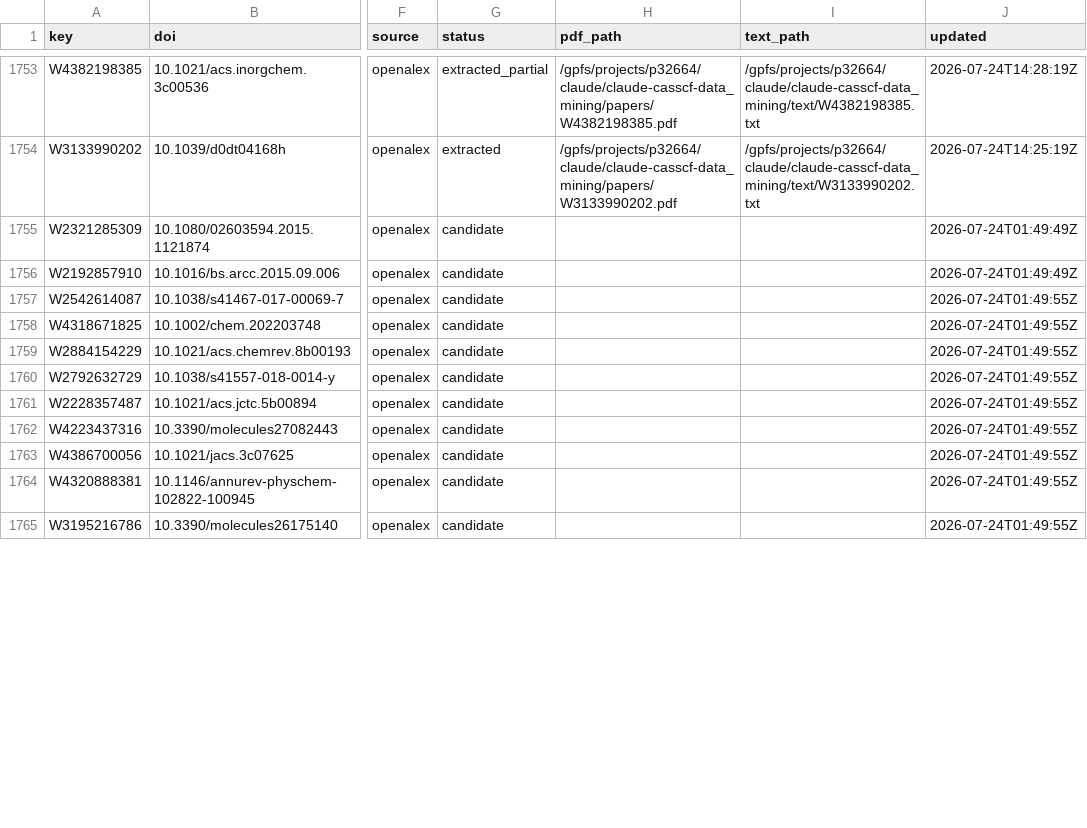
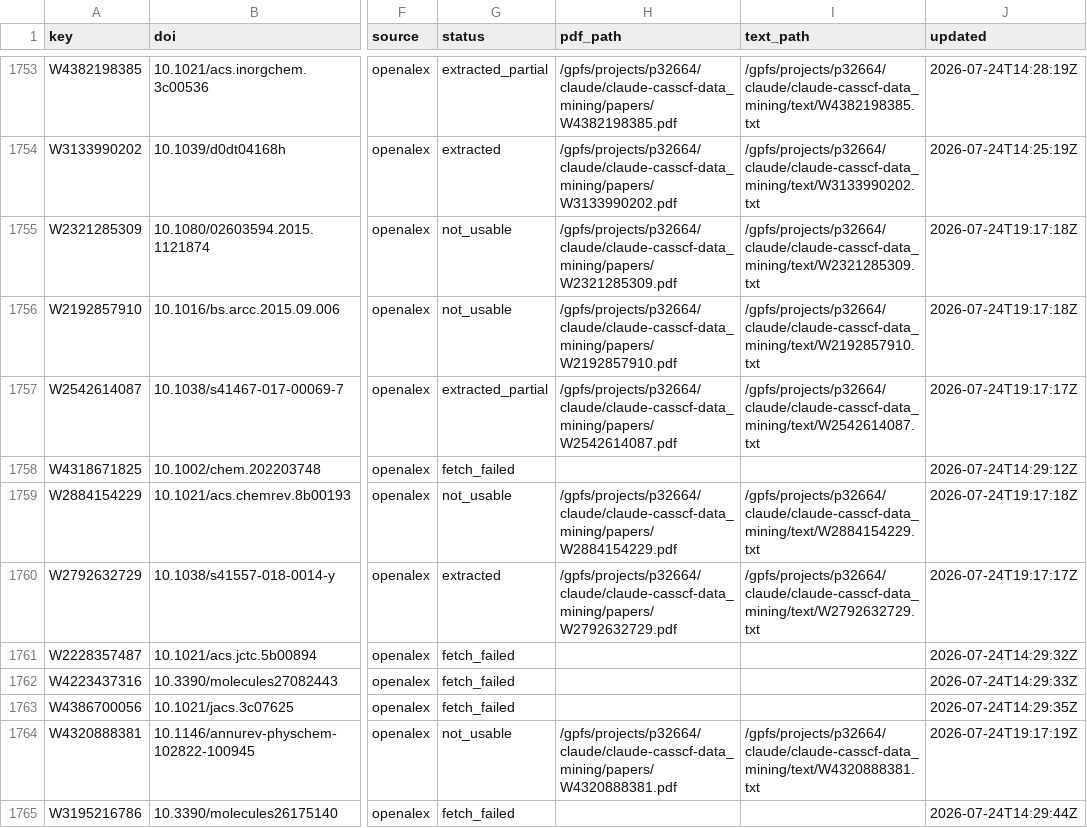
Before and after one commit to victorchanglee/aimdb, a CSV file: database/papers_index.csv, drawn as a sheet; only a part is shown, gaps mark what is left out; the diff covers the shown part only; the diff names each change by its address in the sheet, - before the commit and + after, or states it on an @@ line.

```diff
--- a/database/papers_index.csv
+++ b/database/papers_index.csv
-G1755:G1756 (status): candidate
+G1755:G1756 (status): not_usable
-H1755 (pdf_path): (empty)
+H1755 (pdf_path): /gpfs/projects/p32664/claude/claude-casscf-data_mining/papers/W2321285309.pdf
-I1755 (text_path): (empty)
+I1755 (text_path): /gpfs/projects/p32664/claude/claude-casscf-data_mining/text/W2321285309.txt
-J1755:J1756 (updated): 2026-07-24T01:49:49Z
+J1755:J1756 (updated): 2026-07-24T19:17:18Z
-H1756 (pdf_path): (empty)
+H1756 (pdf_path): /gpfs/projects/p32664/claude/claude-casscf-data_mining/papers/W2192857910.pdf
-I1756 (text_path): (empty)
+I1756 (text_path): /gpfs/projects/p32664/claude/claude-casscf-data_mining/text/W2192857910.txt
-G1757 (status): candidate
+G1757 (status): extracted_partial
-H1757 (pdf_path): (empty)
+H1757 (pdf_path): /gpfs/projects/p32664/claude/claude-casscf-data_mining/papers/W2542614087.pdf
-I1757 (text_path): (empty)
+I1757 (text_path): /gpfs/projects/p32664/claude/claude-casscf-data_mining/text/W2542614087.txt
-J1757 (updated): 2026-07-24T01:49:55Z
+J1757 (updated): 2026-07-24T19:17:17Z
-G1758 (status): candidate
+G1758 (status): fetch_failed
-J1758 (updated): 2026-07-24T01:49:55Z
+J1758 (updated): 2026-07-24T14:29:12Z
-G1759 (status): candidate
+G1759 (status): not_usable
-H1759 (pdf_path): (empty)
+H1759 (pdf_path): /gpfs/projects/p32664/claude/claude-casscf-data_mining/papers/W2884154229.pdf
-I1759 (text_path): (empty)
+I1759 (text_path): /gpfs/projects/p32664/claude/claude-casscf-data_mining/text/W2884154229.txt
-J1759 (updated): 2026-07-24T01:49:55Z
+J1759 (updated): 2026-07-24T19:17:18Z
-G1760 (status): candidate
+G1760 (status): extracted
-H1760 (pdf_path): (empty)
+H1760 (pdf_path): /gpfs/projects/p32664/claude/claude-casscf-data_mining/papers/W2792632729.pdf
-I1760 (text_path): (empty)
+I1760 (text_path): /gpfs/projects/p32664/claude/claude-casscf-data_mining/text/W2792632729.txt
-J1760 (updated): 2026-07-24T01:49:55Z
+J1760 (updated): 2026-07-24T19:17:17Z
-G1761:G1763 (status): candidate
+G1761:G1763 (status): fetch_failed
-J1761 (updated): 2026-07-24T01:49:55Z
+J1761 (updated): 2026-07-24T14:29:32Z
-J1762 (updated): 2026-07-24T01:49:55Z
+J1762 (updated): 2026-07-24T14:29:33Z
-J1763 (updated): 2026-07-24T01:49:55Z
+J1763 (updated): 2026-07-24T14:29:35Z
-G1764 (status): candidate
+G1764 (status): not_usable
-H1764 (pdf_path): (empty)
+H1764 (pdf_path): /gpfs/projects/p32664/claude/claude-casscf-data_mining/papers/W4320888381.pdf
-I1764 (text_path): (empty)
+I1764 (text_path): /gpfs/projects/p32664/claude/claude-casscf-data_mining/text/W4320888381.txt
-J1764 (updated): 2026-07-24T01:49:55Z
+J1764 (updated): 2026-07-24T19:17:19Z
-G1765 (status): candidate
+G1765 (status): fetch_failed
-J1765 (updated): 2026-07-24T01:49:55Z
+J1765 (updated): 2026-07-24T14:29:44Z
```
Also changed, not shown: 36 edited cells elsewhere in this file, 2 other files.
